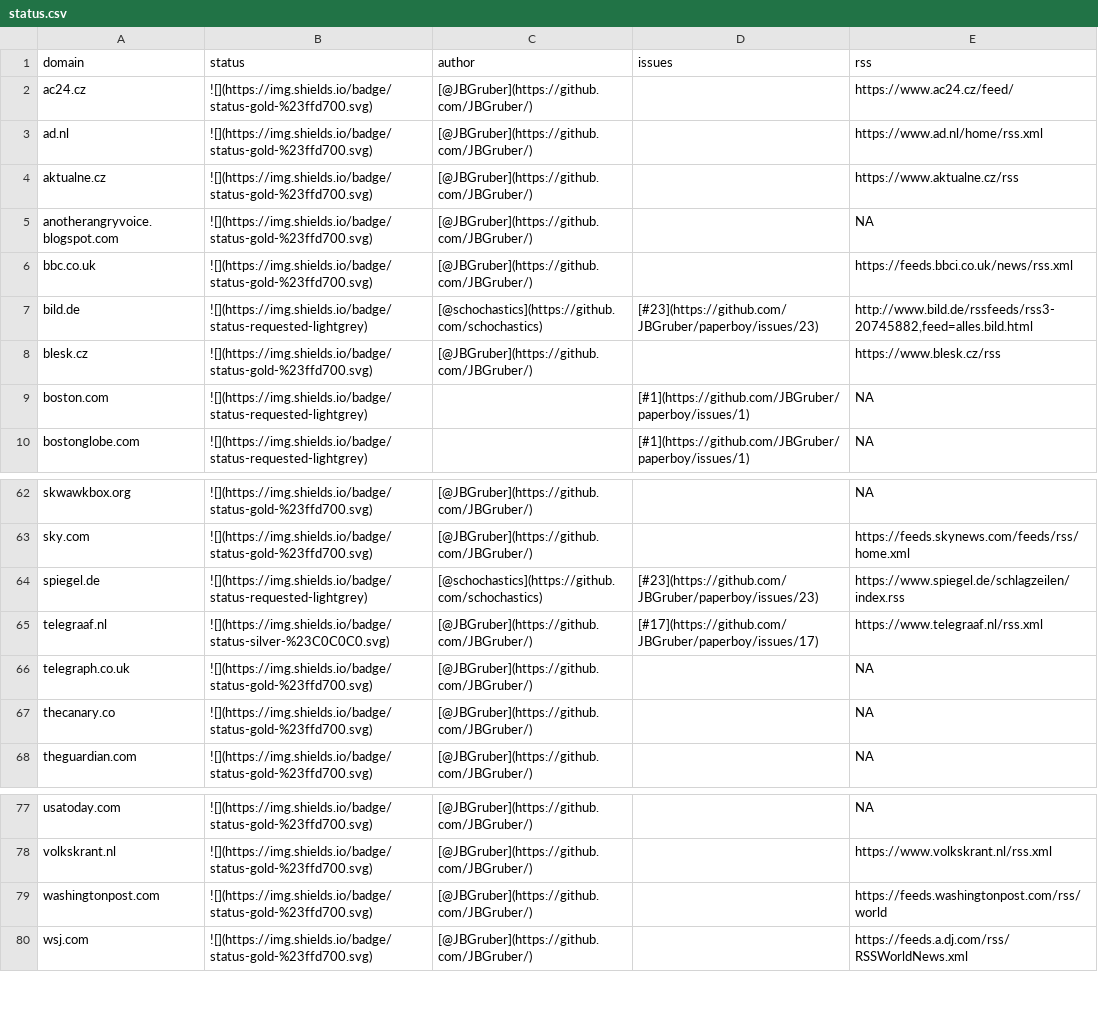
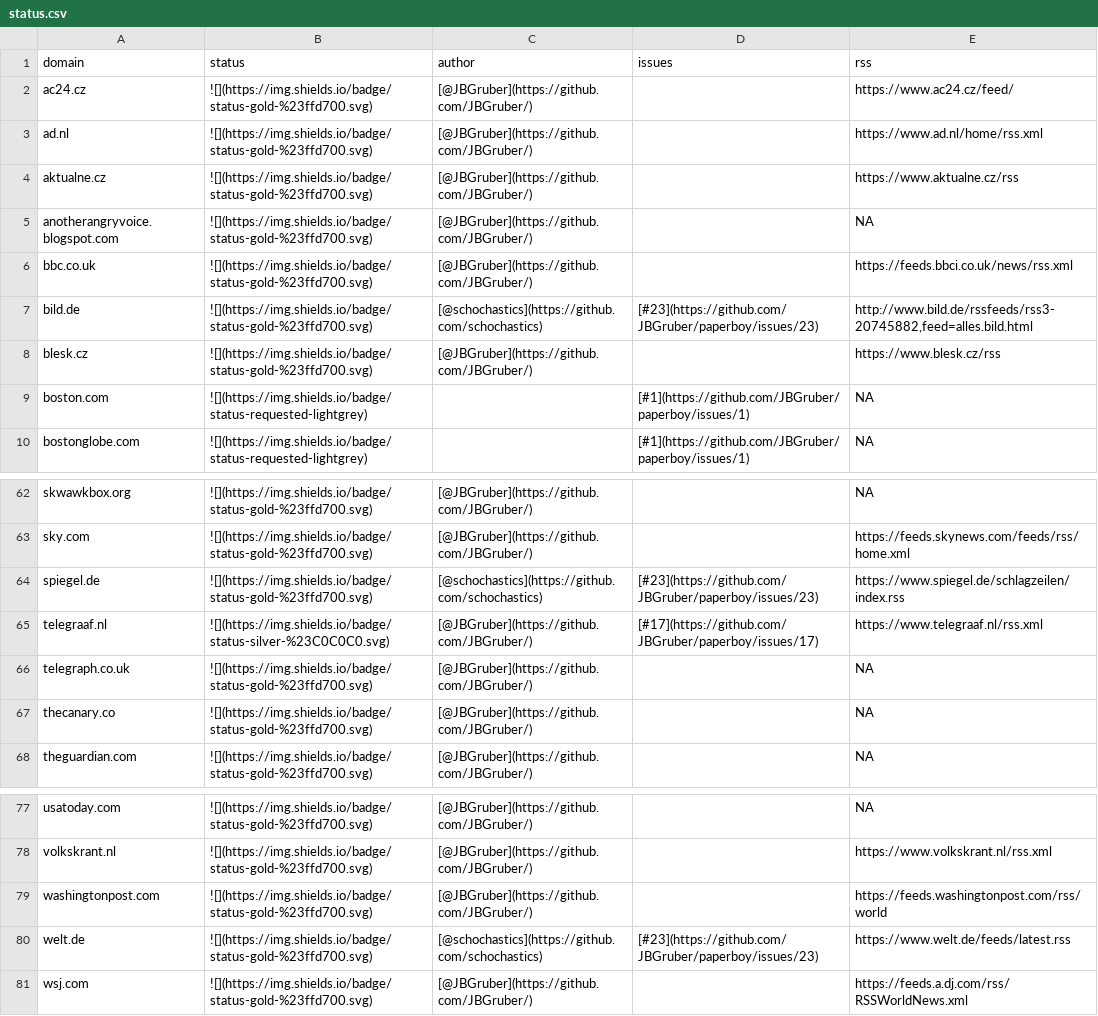
Before and after one commit to JBGruber/paperboy, a CSV file: inst/status.csv, drawn as a sheet; only a part is shown, gaps mark what is left out.

Commit message:
added welt.de

```diff
--- a/inst/status.csv
+++ b/inst/status.csv
@@ -6,3 +6,3 @@
 "bbc.co.uk","![](https://img.shields.io/badge/status-gold-%23ffd700.svg)","[@JBGruber](https://github.com/JBGruber/)","","https://feeds.bbci.co.uk/news/rss.xml"
-"bild.de","![](https://img.shields.io/badge/status-requested-lightgrey)","[@schochastics](https://github.com/schochastics)","[#23](https://github.com/JBGruber/paperboy/issues/23)","http://www.bild.de/rssfeeds/rss3-20745882,feed=alles.bild.html"
+"bild.de","![](https://img.shields.io/badge/status-gold-%23ffd700.svg)","[@schochastics](https://github.com/schochastics)","[#23](https://github.com/JBGruber/paperboy/issues/23)","http://www.bild.de/rssfeeds/rss3-20745882,feed=alles.bild.html"
 "blesk.cz","![](https://img.shields.io/badge/status-gold-%23ffd700.svg)","[@JBGruber](https://github.com/JBGruber/)","","https://www.blesk.cz/rss"
@@ -63,3 +63,3 @@
 "sky.com","![](https://img.shields.io/badge/status-gold-%23ffd700.svg)","[@JBGruber](https://github.com/JBGruber/)","","https://feeds.skynews.com/feeds/rss/home.xml"
-"spiegel.de","![](https://img.shields.io/badge/status-requested-lightgrey)","[@schochastics](https://github.com/schochastics)","[#23](https://github.com/JBGruber/paperboy/issues/23)","https://www.spiegel.de/schlagzeilen/index.rss"
+"spiegel.de","![](https://img.shields.io/badge/status-gold-%23ffd700.svg)","[@schochastics](https://github.com/schochastics)","[#23](https://github.com/JBGruber/paperboy/issues/23)","https://www.spiegel.de/schlagzeilen/index.rss"
 "telegraaf.nl","![](https://img.shields.io/badge/status-silver-%23C0C0C0.svg)","[@JBGruber](https://github.com/JBGruber/)","[#17](https://github.com/JBGruber/paperboy/issues/17)","https://www.telegraaf.nl/rss.xml"
@@ -79,2 +79,3 @@
 "washingtonpost.com","![](https://img.shields.io/badge/status-gold-%23ffd700.svg)","[@JBGruber](https://github.com/JBGruber/)","","https://feeds.washingtonpost.com/rss/world"
+"welt.de","![](https://img.shields.io/badge/status-gold-%23ffd700.svg)","[@schochastics](https://github.com/schochastics)","[#23](https://github.com/JBGruber/paperboy/issues/23)","https://www.welt.de/feeds/latest.rss"
 "wsj.com","![](https://img.shields.io/badge/status-gold-%23ffd700.svg)","[@JBGruber](https://github.com/JBGruber/)","","https://feeds.a.dj.com/rss/RSSWorldNews.xml"
```
Also changed, not shown: 2 other files.
